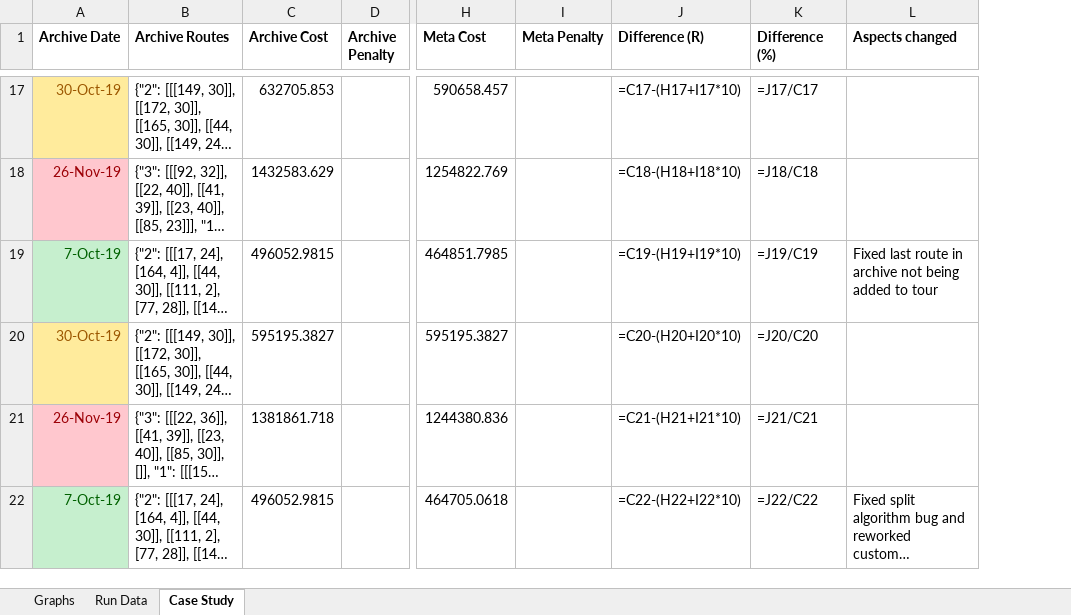
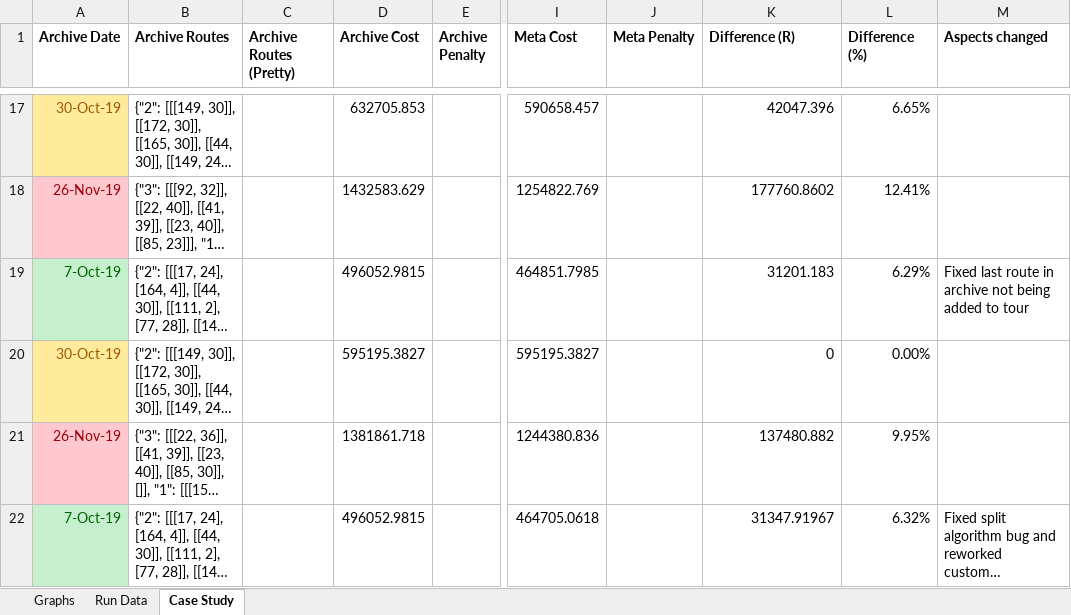
Before and after one commit to Greatmar2/VRP-Case-Study, an Excel workbook: vrp_case_study/Solve Times Summary.xlsx, sheet Case Study, drawn as a sheet; only a part is shown, gaps mark what is left out; long unchanged cells end in …; values as stored, in another font and other column widths than the file's, no borders; formulas without a stored value are shown as written; conditional formats not drawn; addresses are those after the commit; the diff covers the shown part only; the diff names each change by its address in the sheet, - before the commit and + after, or states it on an @@ line.

Commit message:
Removed unused boolean from customer completion function. Created function to convert JSON routes into LaTeX tables.

```diff
--- a/vrp_case_study/Solve Times Summary.xlsx (sheet Case Study)
+++ b/vrp_case_study/Solve Times Summary.xlsx (sheet Case Study)
+column C (Archive Routes (Pretty)), empty
-K17 (Difference (R)): =C17-(H17+I17*10)
+K17 (Difference (R)): 42047.396
-L17 (Difference (%)): =J17/C17
+L17 (Difference (%)): 6.65%
-K18 (Difference (R)): =C18-(H18+I18*10)
+K18 (Difference (R)): 177760.8602
-L18 (Difference (%)): =J18/C18
+L18 (Difference (%)): 12.41%
-K19 (Difference (R)): =C19-(H19+I19*10)
+K19 (Difference (R)): 31201.183
-L19 (Difference (%)): =J19/C19
+L19 (Difference (%)): 6.29%
-K20 (Difference (R)): =C20-(H20+I20*10)
+K20 (Difference (R)): 0
-L20 (Difference (%)): =J20/C20
+L20 (Difference (%)): 0.00%
-K21 (Difference (R)): =C21-(H21+I21*10)
+K21 (Difference (R)): 137480.882
-L21 (Difference (%)): =J21/C21
+L21 (Difference (%)): 9.95%
-K22 (Difference (R)): =C22-(H22+I22*10)
+K22 (Difference (R)): 31347.91967
-L22 (Difference (%)): =J22/C22
+L22 (Difference (%)): 6.32%
```
Also changed, not shown: 1 removed row and 49 edited cells elsewhere in this sheet, sheet Run Data, sheet Graphs, charts or pictures, 1 other file.
